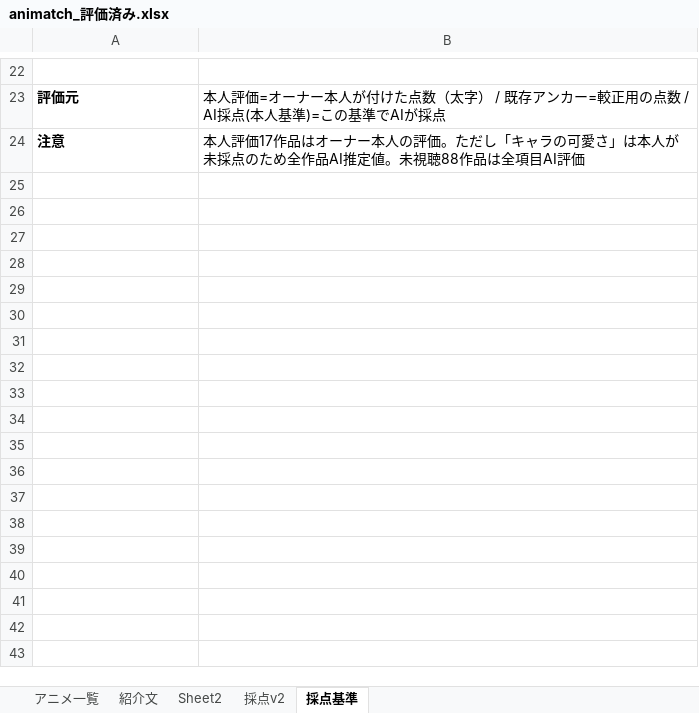
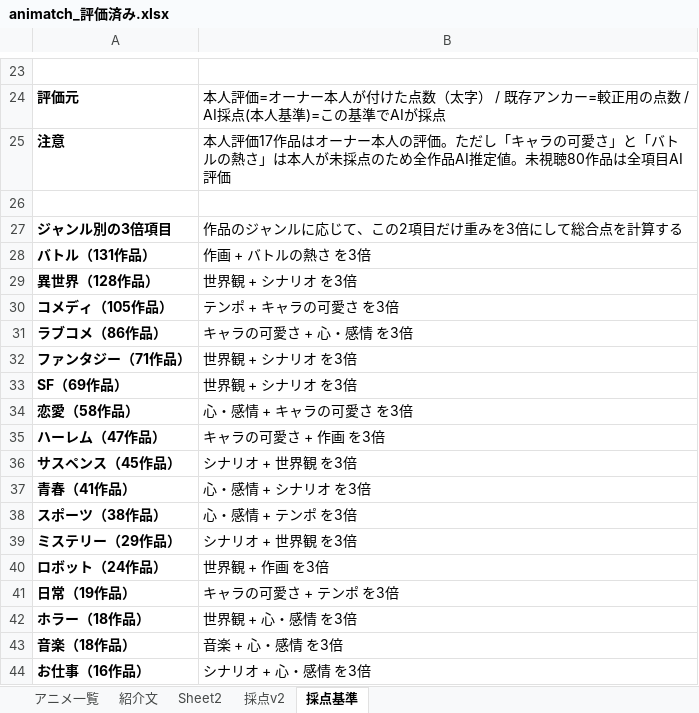
Before and after one commit to kscykohz15-web/animatch, an Excel workbook: data/animatch_評価済み.xlsx, sheet 採点基準, drawn as a sheet; only a part is shown, gaps mark what is left out; values as stored, in another font and other column widths than the file's, no borders; addresses are those after the commit; the diff covers the shown part only; the diff names each change by its address in the sheet, - before the commit and + after, or states it on an @@ line.

```diff
--- a/data/animatch_評価済み.xlsx (sheet 採点基準)
+++ b/data/animatch_評価済み.xlsx (sheet 採点基準)
-B25: …可愛さ」は本人が未採点のため全作品AI推定値。未視聴88作品は全…
+B25: …可愛さ」と「バトルの熱さ」は本人が未採点のため全作品AI推定値。未視聴80作品は全…
+row 26: (empty)
+row 27: ジャンル別の3倍項目 | 作品のジャンルに応じて、この2項目だけ重みを3倍にして総合点を計算する
+row 28: バトル（131作品） | 作画 + バトルの熱さ を3倍
+row 29: 異世界（128作品） | 世界観 + シナリオ を3倍
+row 30: コメディ（105作品） | テンポ + キャラの可愛さ を3倍
+row 31: ラブコメ（86作品） | キャラの可愛さ + 心・感情 を3倍
+row 32: ファンタジー（71作品） | 世界観 + シナリオ を3倍
+row 33: SF（69作品） | 世界観 + シナリオ を3倍
+row 34: 恋愛（58作品） | 心・感情 + キャラの可愛さ を3倍
+row 35: ハーレム（47作品） | キャラの可愛さ + 作画 を3倍
+row 36: サスペンス（45作品） | シナリオ + 世界観 を3倍
+row 37: 青春（41作品） | 心・感情 + シナリオ を3倍
+row 38: スポーツ（38作品） | 心・感情 + テンポ を3倍
+row 39: ミステリー（29作品） | シナリオ + 世界観 を3倍
+row 40: ロボット（24作品） | 世界観 + 作画 を3倍
+row 41: 日常（19作品） | キャラの可愛さ + テンポ を3倍
+row 42: ホラー（18作品） | 世界観 + 心・感情 を3倍
+row 43: 音楽（18作品） | 音楽 + 心・感情 を3倍
+row 44: お仕事（16作品） | シナリオ + 心・感情 を3倍
```
Also changed, not shown: 13 added rows and 2 removed rows elsewhere in this sheet, sheet 採点v2, sheet アニメ一覧, 10 other files.
